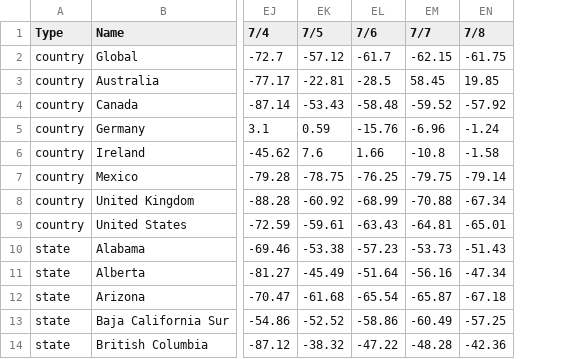
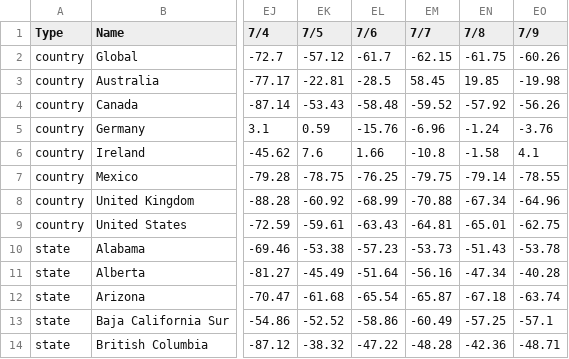
Before and after one commit to pizacd/OpenTable_reservationdata, a CSV file: YoY_Seated_Diner_Data.csv, drawn as a sheet; only a part is shown, gaps mark what is left out; the diff names each change by its address in the sheet, - before the commit and + after, or states it on an @@ line.

Commit message:
Reservation data downloaded 7/10/2020

```diff
--- a/YoY_Seated_Diner_Data.csv
+++ b/YoY_Seated_Diner_Data.csv
+column EO (7/9), rows 2-14: -60.26 | -19.98 | -56.26 | -3.76 | 4.1 | -78.55 | -64.96 | -62.75 | -53.78 | -40.28 | -63.74 | -57.1 | -48.71
```
